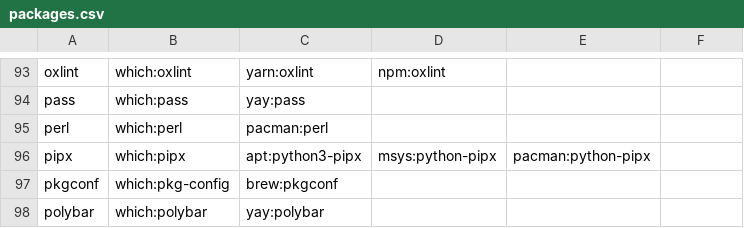
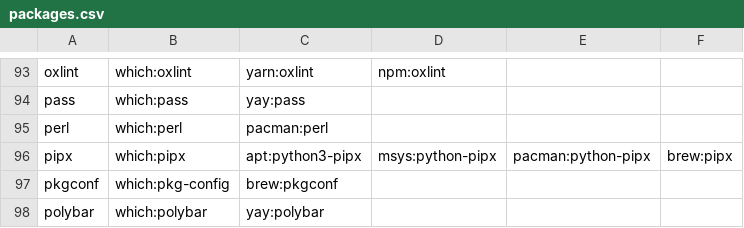
Before and after one commit to mohkale/dotfiles, a CSV file: setup/packages.csv, drawn as a sheet; only a part is shown, gaps mark what is left out.

Commit message:
python: Add install recipe for pipx on macos

```diff
--- a/setup/packages.csv
+++ b/setup/packages.csv
@@ -95,3 +95,3 @@ pass,which:pass,yay:pass
 perl,which:perl,pacman:perl
-pipx,which:pipx,apt:python3-pipx,msys:python-pipx,pacman:python-pipx
+pipx,which:pipx,apt:python3-pipx,msys:python-pipx,pacman:python-pipx,brew:pipx
 pkgconf,which:pkg-config,brew:pkgconf
```
